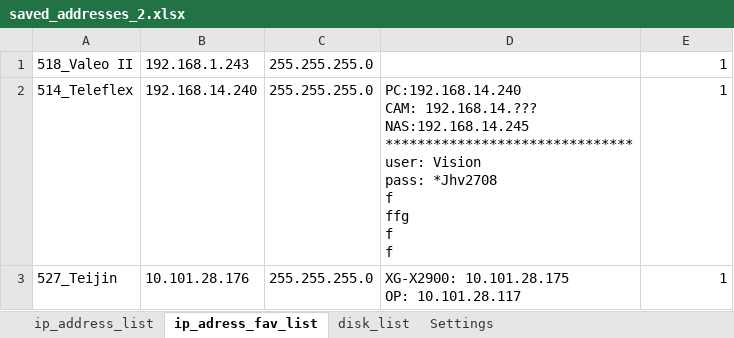
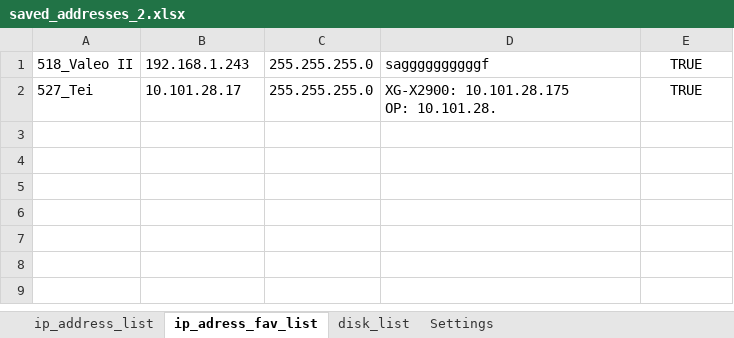
Before and after one commit to Jakubhl/Work, an Excel workbook: TRIMAZKON/saved_addresses_2.xlsx, sheet ip_adress_fav_list, drawn as a sheet; values as stored, in another font and other column widths than the file's, no borders; removed rows and columns are numbered as before the commit, all else as after; ↵ is a line break in a cell; the diff names each change by its address in the sheet, - before the commit and + after, or states it on an @@ line.

```diff
--- a/TRIMAZKON/saved_addresses_2.xlsx (sheet ip_adress_fav_list)
+++ b/TRIMAZKON/saved_addresses_2.xlsx (sheet ip_adress_fav_list)
-D1: (empty)
+D1: saggggggggggf
-E1: 1
+E1: TRUE
-E1 alignment: right
+E1 alignment: center
-row 2: 514_Teleflex | 192.168.14.240 | 255.255.255.0 | PC:192.168.14.240 ↵ CAM: 192.168.14.??? ↵ NAS:192.168.14.245 ↵ ******************************* ↵ user: Vision ↵ pass: *Jhv2708 ↵ f ↵ ffg ↵ f ↵ f | 1
-A2: 527_Teijin
+A2: 527_Tei
-B2: 10.101.28.176
+B2: 10.101.28.17
-D2: XG-X2900: 10.101.28.175 ↵ OP: 10.101.28.117
+D2: XG-X2900: 10.101.28.175 ↵ OP: 10.101.28.
-E2: 1
+E2: TRUE
-E2 alignment: right
+E2 alignment: center
```
Also changed, not shown: sheet ip_address_list, sheet disk_list, 4 other files.
